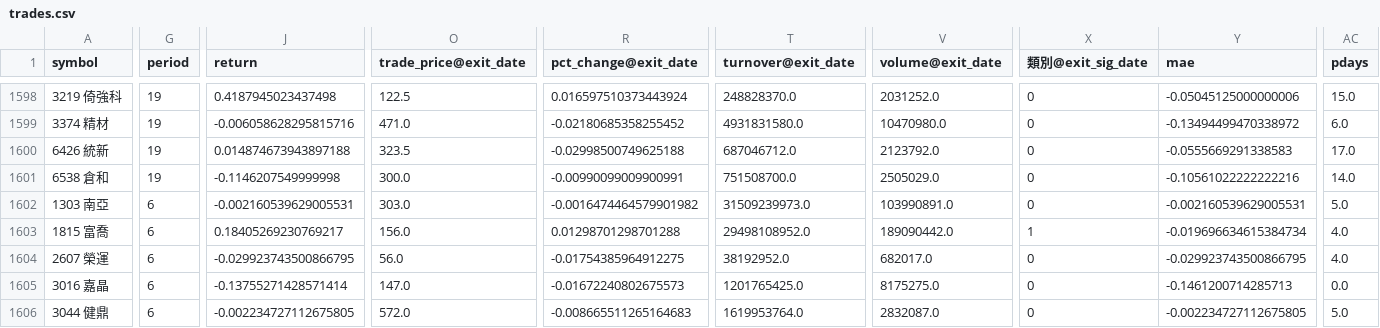
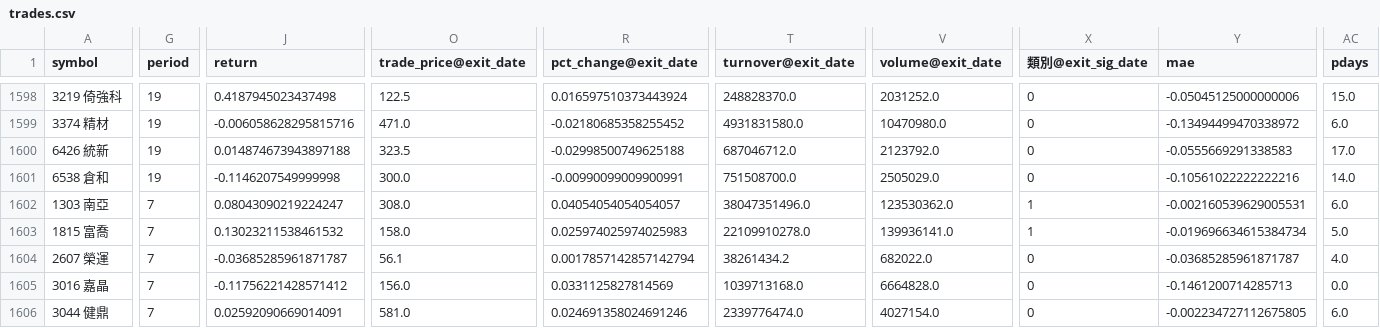
Before and after one commit to x810602x-bot/trade-dashboard, a CSV file: watch2_native/trades.csv, drawn as a sheet; only a part is shown, gaps mark what is left out; the diff covers the shown part only; the diff names each change by its address in the sheet, - before the commit and + after, or states it on an @@ line.

```diff
--- a/watch2_native/trades.csv
+++ b/watch2_native/trades.csv
-G1602:G1606 (period): 6
+G1602:G1606 (period): 7
-J1602 (return): -0.002160539629005531
+J1602 (return): 0.08043090219224247
-O1602 (trade_price@exit_date): 303.0
+O1602 (trade_price@exit_date): 308.0
-R1602 (pct_change@exit_date): -0.0016474464579901982
+R1602 (pct_change@exit_date): 0.04054054054054057
-T1602 (turnover@exit_date): 31509239973.0
+T1602 (turnover@exit_date): 38047351496.0
-V1602 (volume@exit_date): 103990891.0
+V1602 (volume@exit_date): 123530362.0
-X1602 (類別@exit_sig_date): 0
+X1602 (類別@exit_sig_date): 1
-AC1602 (pdays): 5.0
+AC1602 (pdays): 6.0
-J1603 (return): 0.18405269230769217
+J1603 (return): 0.13023211538461532
-O1603 (trade_price@exit_date): 156.0
+O1603 (trade_price@exit_date): 158.0
-R1603 (pct_change@exit_date): 0.01298701298701288
+R1603 (pct_change@exit_date): 0.025974025974025983
-T1603 (turnover@exit_date): 29498108952.0
+T1603 (turnover@exit_date): 22109910278.0
-V1603 (volume@exit_date): 189090442.0
+V1603 (volume@exit_date): 139936141.0
-AC1603 (pdays): 4.0
+AC1603 (pdays): 5.0
-J1604 (return): -0.029923743500866795
+J1604 (return): -0.03685285961871787
-O1604 (trade_price@exit_date): 56.0
+O1604 (trade_price@exit_date): 56.1
-R1604 (pct_change@exit_date): -0.01754385964912275
+R1604 (pct_change@exit_date): 0.0017857142857142794
-T1604 (turnover@exit_date): 38192952.0
+T1604 (turnover@exit_date): 38261434.2
-V1604 (volume@exit_date): 682017.0
+V1604 (volume@exit_date): 682022.0
-Y1604 (mae): -0.029923743500866795
+Y1604 (mae): -0.03685285961871787
-J1605 (return): -0.13755271428571414
+J1605 (return): -0.11756221428571412
-O1605 (trade_price@exit_date): 147.0
+O1605 (trade_price@exit_date): 156.0
-R1605 (pct_change@exit_date): -0.01672240802675573
+R1605 (pct_change@exit_date): 0.0331125827814569
-T1605 (turnover@exit_date): 1201765425.0
+T1605 (turnover@exit_date): 1039713168.0
-V1605 (volume@exit_date): 8175275.0
+V1605 (volume@exit_date): 6664828.0
-J1606 (return): -0.002234727112675805
+J1606 (return): 0.02592090669014091
-O1606 (trade_price@exit_date): 572.0
+O1606 (trade_price@exit_date): 581.0
-R1606 (pct_change@exit_date): -0.008665511265164683
+R1606 (pct_change@exit_date): 0.024691358024691246
-T1606 (turnover@exit_date): 1619953764.0
+T1606 (turnover@exit_date): 2339776474.0
-V1606 (volume@exit_date): 2832087.0
+V1606 (volume@exit_date): 4027154.0
-AC1606 (pdays): 5.0
+AC1606 (pdays): 6.0
```
Also changed, not shown: 36 edited cells elsewhere in this file, strategy2026_native/nav.csv, strategy2026_native/trades.csv, 11 other files.
